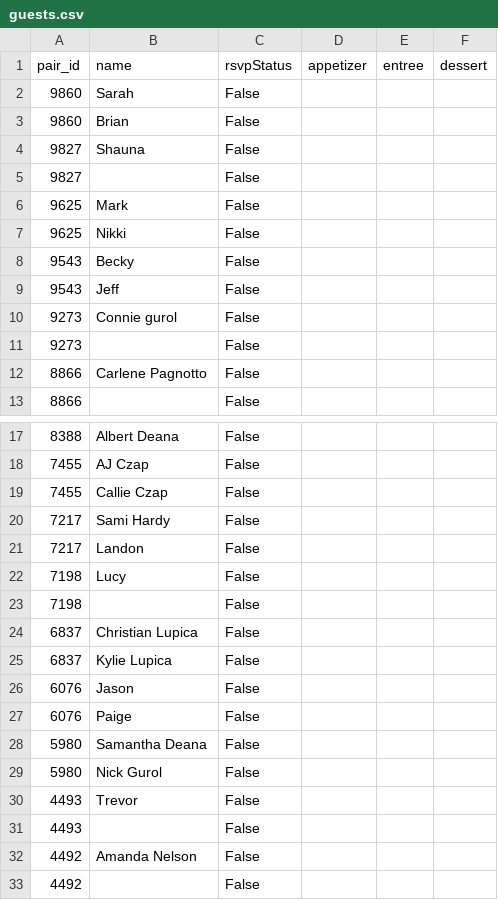
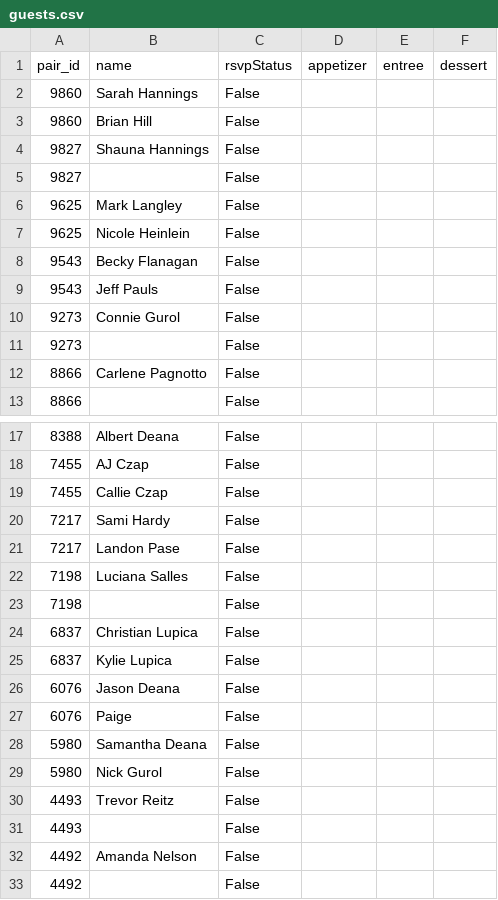
Before and after one commit to stranger9977/rehearsal_dinner_e-vite, a CSV file: guests.csv, drawn as a sheet; only a part is shown, gaps mark what is left out; the diff covers the shown part only.

Commit message:
guest box for one guest

```diff
--- a/guests.csv
+++ b/guests.csv
@@ -1,11 +1,11 @@
 pair_id,name,rsvpStatus,appetizer,entree,dessert
-9860,Sarah,False,,,
-9860,Brian,False,,,
-9827,Shauna,False,,,
+9860,Sarah Hannings,False,,,
+9860,Brian Hill,False,,,
+9827,Shauna Hannings,False,,,
 9827,,False,,,
-9625,Mark,False,,,
-9625,Nikki,False,,,
-9543,Becky,False,,,
-9543,Jeff,False,,,
-9273,Connie gurol,False,,,
+9625,Mark Langley,False,,,
+9625,Nicole Heinlein,False,,,
+9543,Becky Flanagan,False,,,
+9543,Jeff Pauls,False,,,
+9273,Connie Gurol,False,,,
 9273,,False,,,
@@ -20,4 +20,4 @@ pair_id,name,rsvpStatus,appetizer,entree,dessert
 7217,Sami Hardy,False,,,
-7217,Landon,False,,,
-7198,Lucy,False,,,
+7217,Landon Pase,False,,,
+7198,Luciana Salles,False,,,
 7198,,False,,,
@@ -25,3 +25,3 @@ pair_id,name,rsvpStatus,appetizer,entree,dessert
 6837,Kylie Lupica,False,,,
-6076,Jason,False,,,
+6076,Jason Deana,False,,,
 6076,Paige,False,,,
@@ -29,3 +29,3 @@ pair_id,name,rsvpStatus,appetizer,entree,dessert
 5980,Nick Gurol,False,,,
-4493,Trevor,False,,,
+4493,Trevor Reitz,False,,,
 4493,,False,,,
```
Also changed, not shown: 3 edited cells elsewhere in this file.
